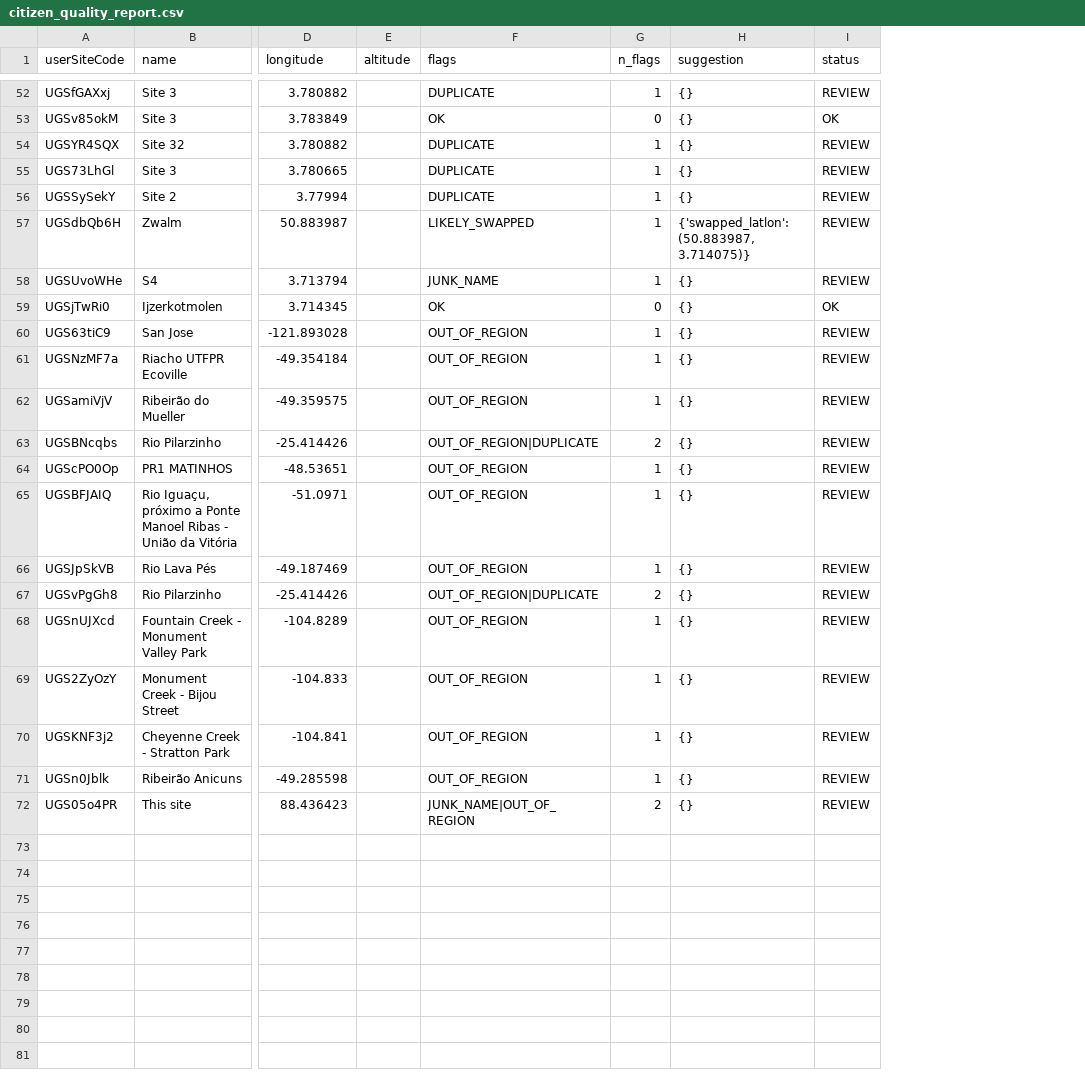
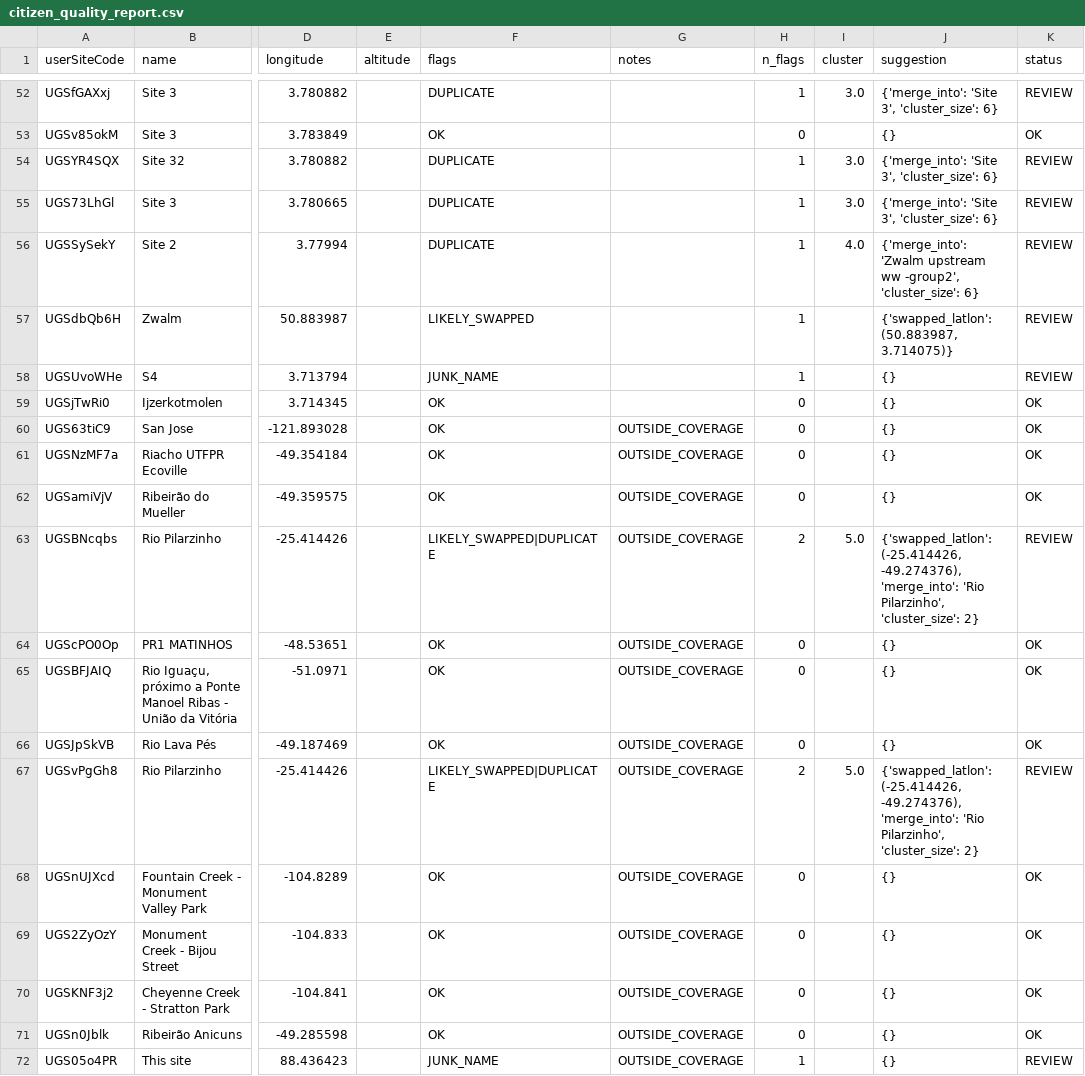
Before and after one commit to thseR5/aquasentinel, a CSV file: outputs/citizen_quality_report.csv, drawn as a sheet; only a part is shown, gaps mark what is left out; addresses are those after the commit; the diff covers the shown part only; the diff names each change by its address in the sheet, - before the commit and + after, or states it on an @@ line.

```diff
--- a/outputs/citizen_quality_report.csv
+++ b/outputs/citizen_quality_report.csv
+column G (notes), rows 60-72: all OUTSIDE_COVERAGE
+column I (cluster), rows 52-67: 3.0 |  | 3.0 | 3.0 | 4.0 |  |  |  |  |  |  | 5.0 |  |  |  | 5.0
-J52 (suggestion): {}
+J52 (suggestion): {'merge_into': 'Site 3', 'cluster_size': 6}
-J54:J55 (suggestion): {}
+J54:J55 (suggestion): {'merge_into': 'Site 3', 'cluster_size': 6}
-J56 (suggestion): {}
+J56 (suggestion): {'merge_into': 'Zwalm upstream ww -group2', 'cluster_size': 6}
-F60:F62 (flags): OUT_OF_REGION
+F60:F62 (flags): OK
-H60:H62 (n_flags): 1
+H60:H62 (n_flags): 0
-K60:K62 (status): REVIEW
+K60:K62 (status): OK
-F63 (flags): OUT_OF_REGION|DUPLICATE
+F63 (flags): LIKELY_SWAPPED|DUPLICATE
-J63 (suggestion): {}
+J63 (suggestion): {'swapped_latlon': (-25.414426, -49.274376), 'merge_into': 'Rio Pilarzinho', 'cluster_size': 2}
-F64:F66 (flags): OUT_OF_REGION
+F64:F66 (flags): OK
-H64:H66 (n_flags): 1
+H64:H66 (n_flags): 0
-K64:K66 (status): REVIEW
+K64:K66 (status): OK
-F67 (flags): OUT_OF_REGION|DUPLICATE
+F67 (flags): LIKELY_SWAPPED|DUPLICATE
-J67 (suggestion): {}
+J67 (suggestion): {'swapped_latlon': (-25.414426, -49.274376), 'merge_into': 'Rio Pilarzinho', 'cluster_size': 2}
-F68:F71 (flags): OUT_OF_REGION
+F68:F71 (flags): OK
-H68:H71 (n_flags): 1
+H68:H71 (n_flags): 0
-K68:K71 (status): REVIEW
+K68:K71 (status): OK
-F72 (flags): JUNK_NAME|OUT_OF_REGION
+F72 (flags): JUNK_NAME
-H72 (n_flags): 2
+H72 (n_flags): 1
```
Also changed, not shown: 63 edited cells elsewhere in this file, outputs/coefficients.csv, outputs/spearman_signals.csv, 46 other files.
